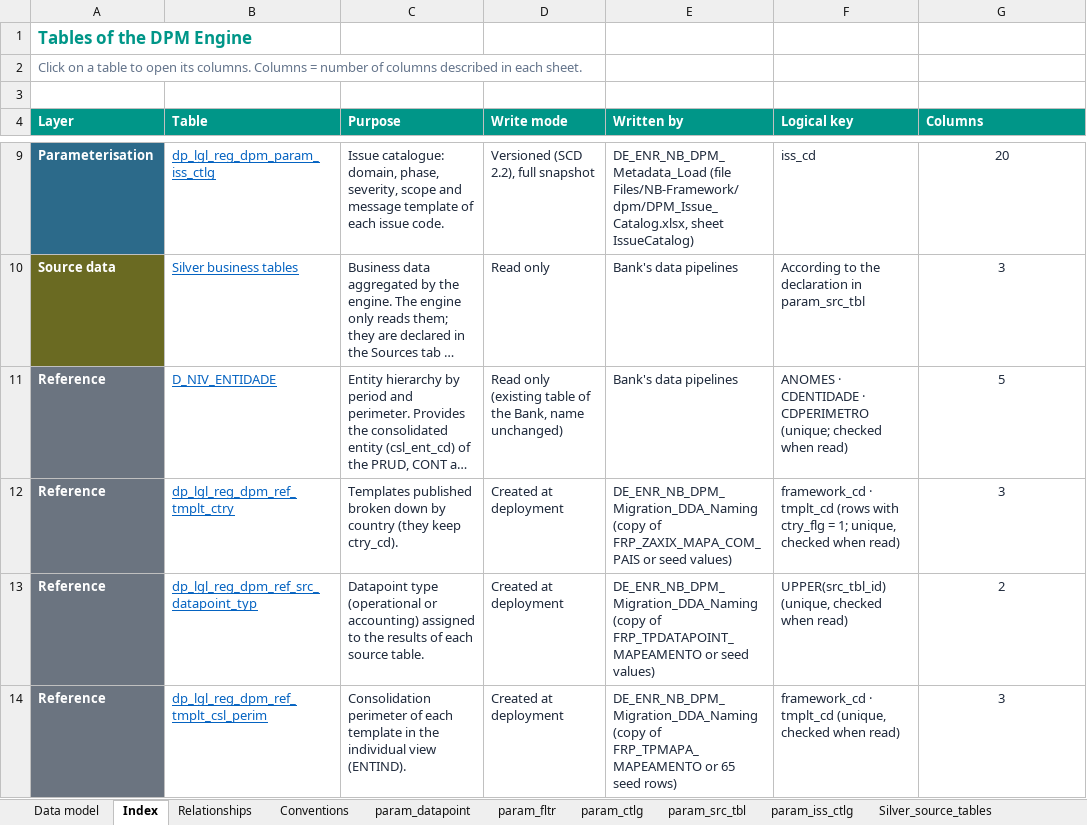
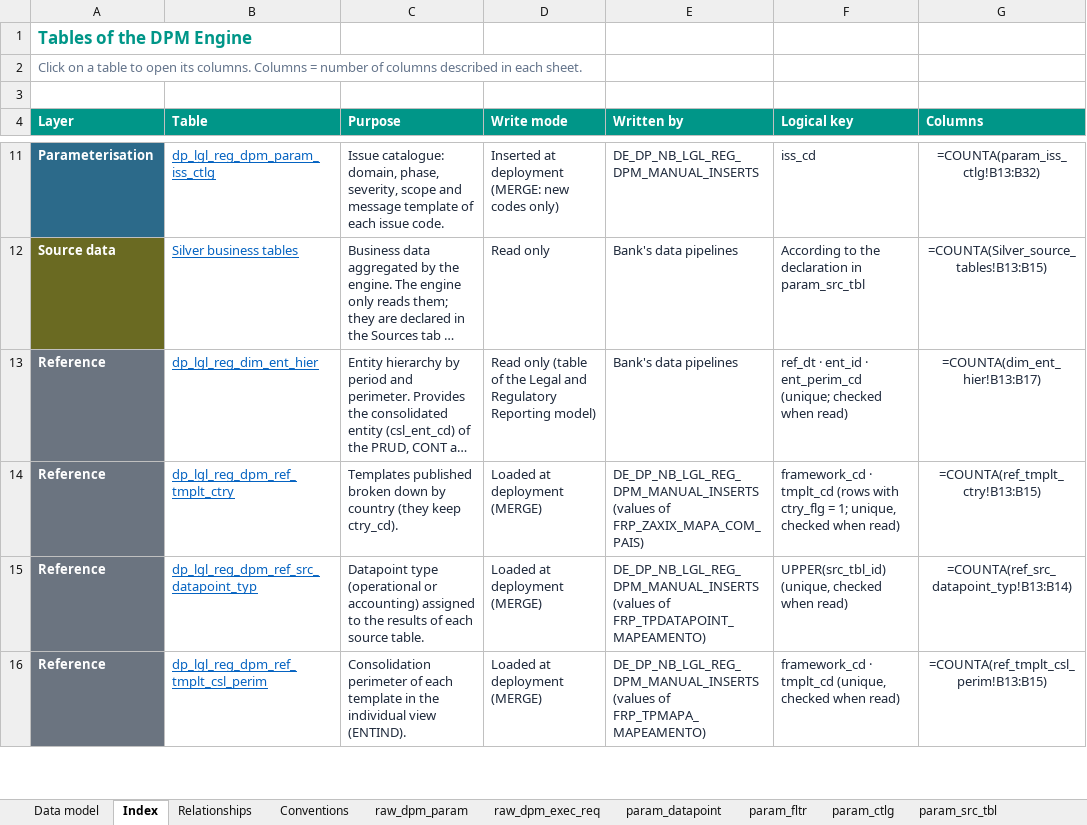
Before and after one commit to laurapellicer2010-svg/dpm, an Excel workbook: docs/DPM_Engine_Data_Model.xlsx, sheet Index, drawn as a sheet; only a part is shown, gaps mark what is left out; long unchanged cells end in …; values as stored, in another font and other column widths than the file's, no borders; formulas without a stored value are shown as written; addresses are those after the commit; the diff covers the shown part only; the diff names each change by its address in the sheet, - before the commit and + after, or states it on an @@ line.

```diff
--- a/docs/DPM_Engine_Data_Model.xlsx (sheet Index)
+++ b/docs/DPM_Engine_Data_Model.xlsx (sheet Index)
+sheet tab: raw_dpm_param
+sheet tab: raw_dpm_exec_req
-D11 (Write mode): Versioned (SCD 2.2), full snapshot
+D11 (Write mode): Inserted at deployment (MERGE: new codes only)
-E11 (Written by): DE_ENR_NB_DPM_Metadata_Load (file Files/NB-Framework/dpm/DPM_Issue_Catalog.xlsx, sheet IssueCatalog)
+E11 (Written by): DE_DP_NB_LGL_REG_DPM_MANUAL_INSERTS
-G11 (Columns): 20
+G11 (Columns): =COUNTA(param_iss_ctlg!B13:B32)
-G12 (Columns): 3
+G12 (Columns): =COUNTA(Silver_source_tables!B13:B15)
-B13 (Table): D_NIV_ENTIDADE
+B13 (Table): dp_lgl_reg_dim_ent_hier
-D13 (Write mode): Read only (existing table of the Bank, name unchanged)
+D13 (Write mode): Read only (table of the Legal and Regulatory Reporting model)
-F13 (Logical key): ANOMES · CDENTIDADE · CDPERIMETRO (unique; checked…
+F13 (Logical key): ref_dt · ent_id · ent_perim_cd (unique; checked…
-G13 (Columns): 5
+G13 (Columns): =COUNTA(dim_ent_hier!B13:B17)
-D14:D16 (Write mode): Created at deployment
+D14:D16 (Write mode): Loaded at deployment (MERGE)
-E14 (Written by): DE_ENR_NB_DPM_Migration_DDA_Naming (copy of FRP_ZAXIX_MAPA_COM_PAIS or seed values)
+E14 (Written by): DE_DP_NB_LGL_REG_DPM_MANUAL_INSERTS (values of FRP_ZAXIX_MAPA_COM_PAIS)
-G14 (Columns): 3
+G14 (Columns): =COUNTA(ref_tmplt_ctry!B13:B15)
-E15 (Written by): DE_ENR_NB_DPM_Migration_DDA_Naming (copy of FRP_TPDATAPOINT_MAPEAMENTO or seed values)
+E15 (Written by): DE_DP_NB_LGL_REG_DPM_MANUAL_INSERTS (values of FRP_TPDATAPOINT_MAPEAMENTO)
-G15 (Columns): 2
+G15 (Columns): =COUNTA(ref_src_datapoint_typ!B13:B14)
-E16 (Written by): DE_ENR_NB_DPM_Migration_DDA_Naming (copy of FRP_TPMAPA_MAPEAMENTO or 65 seed rows)
+E16 (Written by): DE_DP_NB_LGL_REG_DPM_MANUAL_INSERTS (values of FRP_TPMAPA_MAPEAMENTO)
-G16 (Columns): 3
+G16 (Columns): =COUNTA(ref_tmplt_csl_perim!B13:B15)
```
Also changed, not shown: 3 added rows and 40 edited cells elsewhere in this sheet, sheet Relationships, sheet param_fltr, sheet param_src_tbl, sheet param_datapoint, sheet param_ctlg, sheet exec, 16 more sheets, other sheet tabs, charts or pictures.
